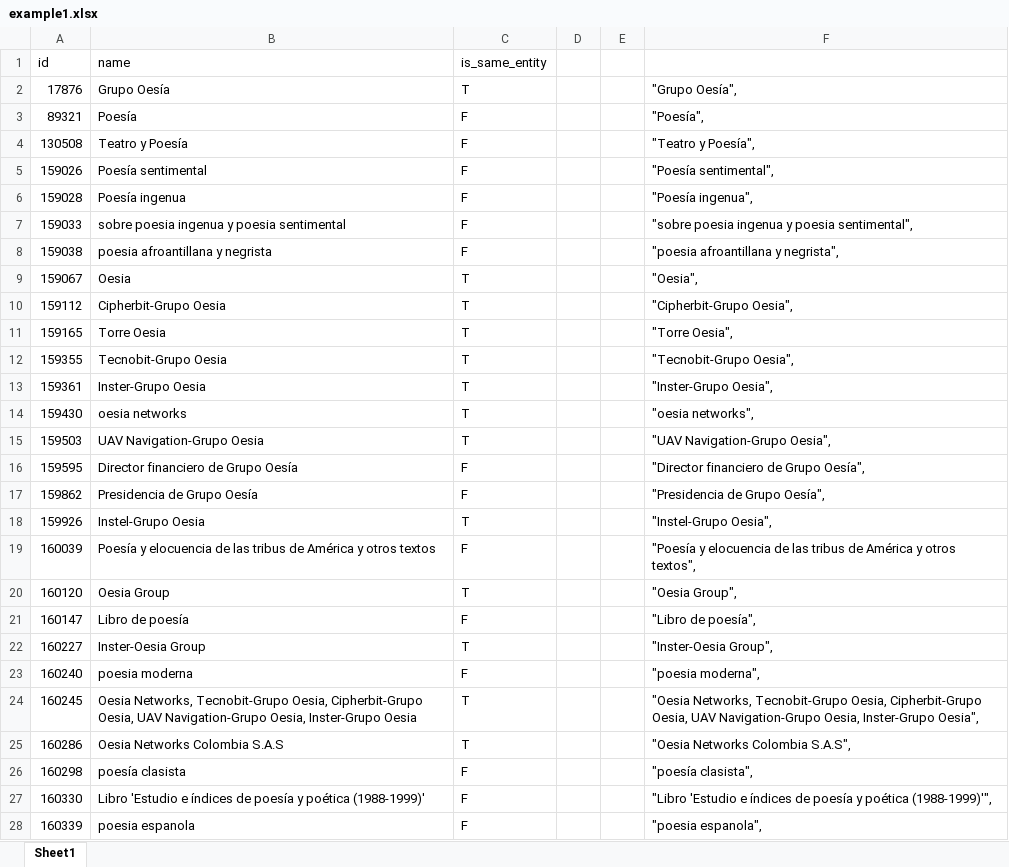
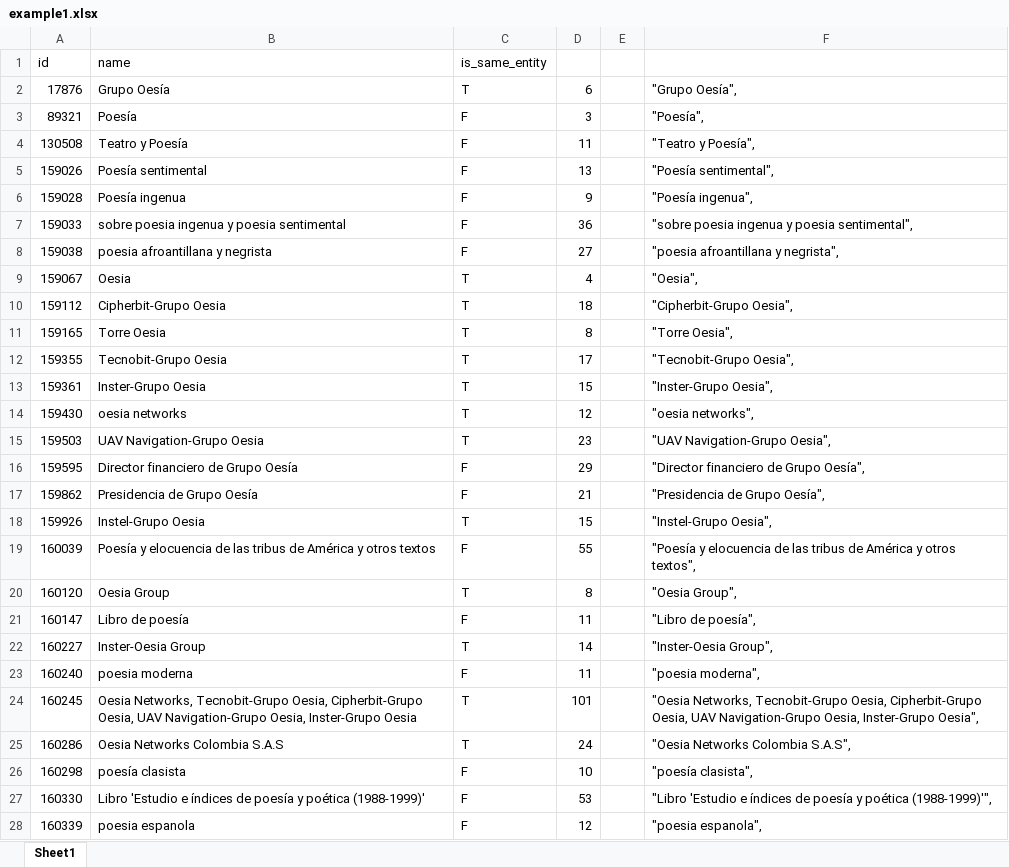
Before and after one commit to JulioGastonPita/WordFlavor, an Excel workbook: docs/example1.xlsx, sheet Sheet1, drawn as a sheet; only a part is shown; values as stored, in another font and other column widths than the file's, no borders; the diff covers the shown part only; the diff names each change by its address in the sheet, - before the commit and + after, or states it on an @@ line.

```diff
--- a/docs/example1.xlsx (sheet Sheet1)
+++ b/docs/example1.xlsx (sheet Sheet1)
-D2: (empty)
+D2: 6
-D3: (empty)
+D3: 3
-D4: (empty)
+D4: 11
-D5: (empty)
+D5: 13
-D6: (empty)
+D6: 9
-D7: (empty)
+D7: 36
-D8: (empty)
+D8: 27
-D9: (empty)
+D9: 4
-D10: (empty)
+D10: 18
-D11: (empty)
+D11: 8
-D12: (empty)
+D12: 17
-D13: (empty)
+D13: 15
-D14: (empty)
+D14: 12
-D15: (empty)
+D15: 23
-D16: (empty)
+D16: 29
-D17: (empty)
+D17: 21
-D18: (empty)
+D18: 15
-D19: (empty)
+D19: 55
-D20: (empty)
+D20: 8
-D21: (empty)
+D21: 11
-D22: (empty)
+D22: 14
-D23: (empty)
+D23: 11
-D24: (empty)
+D24: 101
-D25: (empty)
+D25: 24
-D26: (empty)
+D26: 10
-D27: (empty)
+D27: 53
-D28: (empty)
+D28: 12
```
Also changed, not shown: 25 edited cells elsewhere in this sheet, docs/example 2.xlsx, 5 other files.
